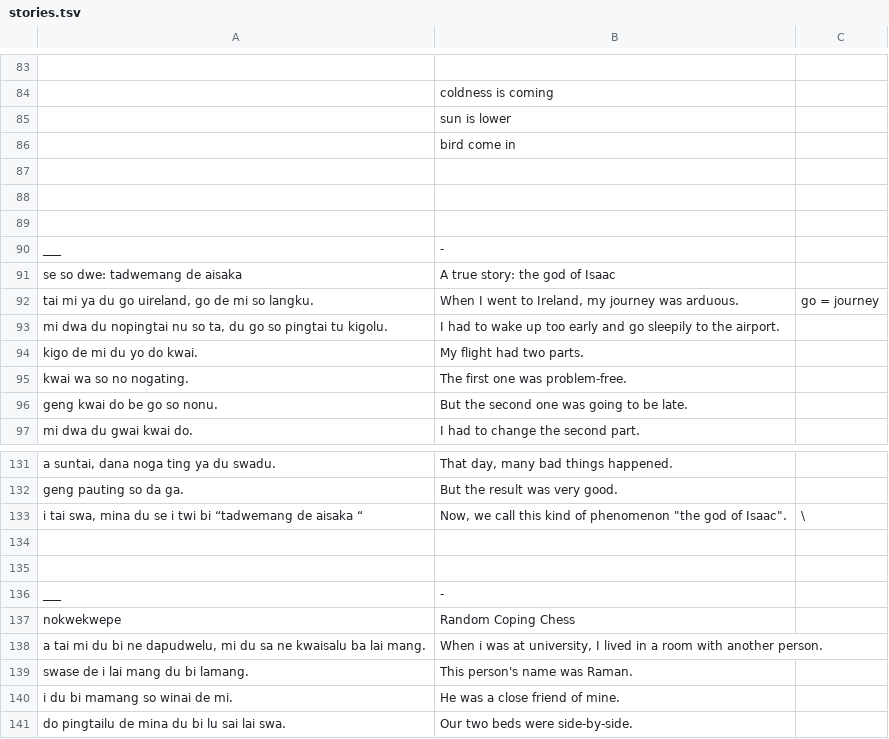
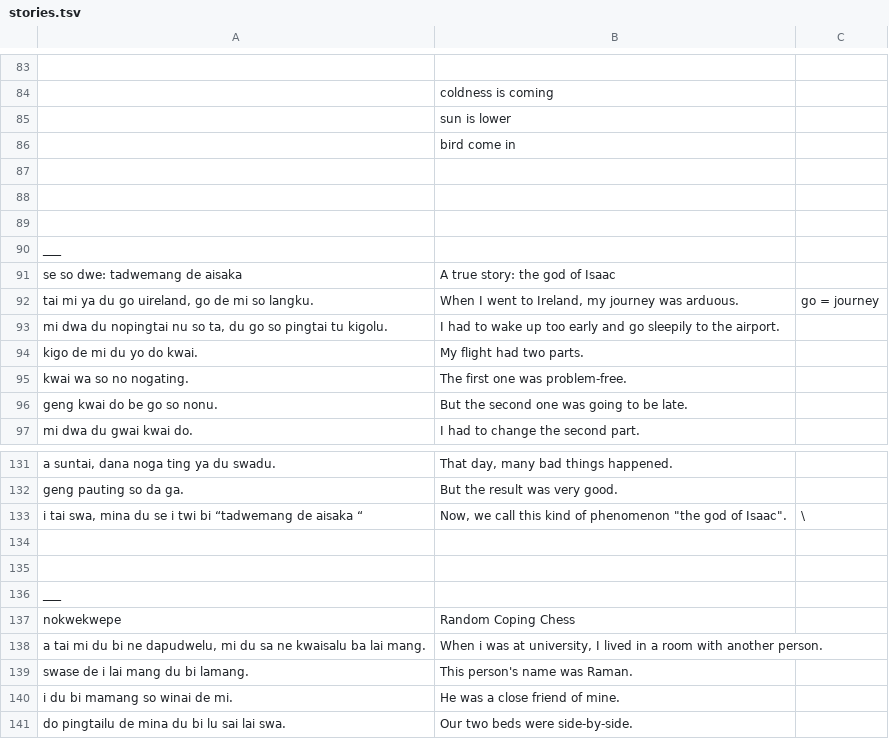
Before and after one commit to icaswell/trevorese, a TSV file: www/stories.tsv, drawn as a sheet; only a part is shown, gaps mark what is left out; the diff names each change by its address in the sheet, - before the commit and + after, or states it on an @@ line.

```diff
--- a/www/stories.tsv
+++ b/www/stories.tsv
-B90: -
+B90: (empty)
-B136: -
+B136: (empty)
```
Also changed, not shown: 5 other files.
